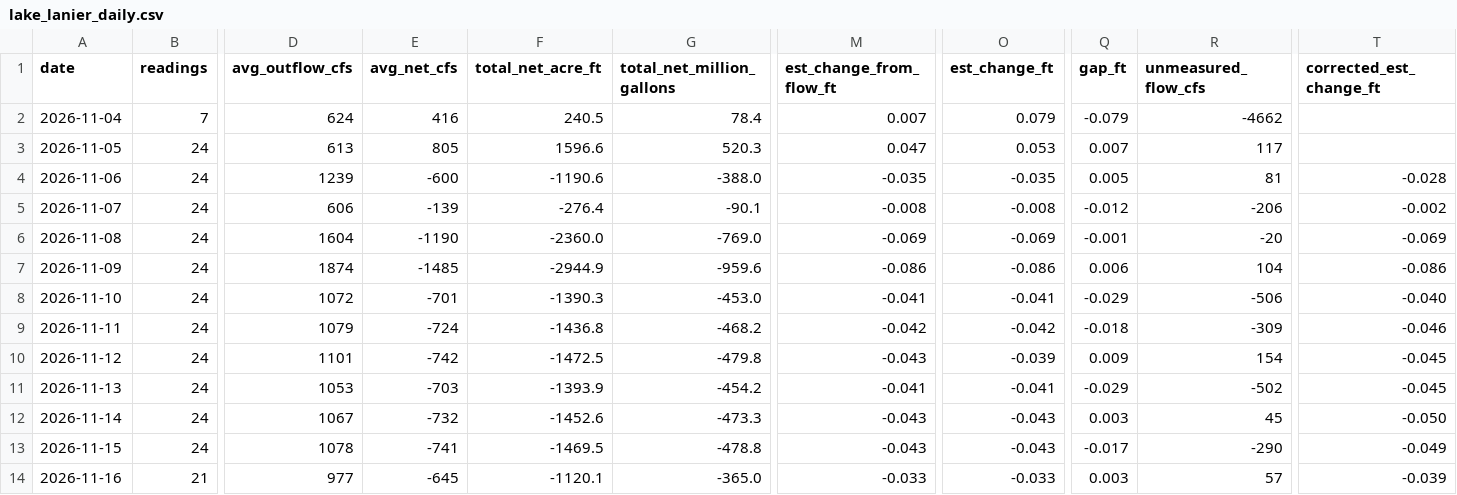
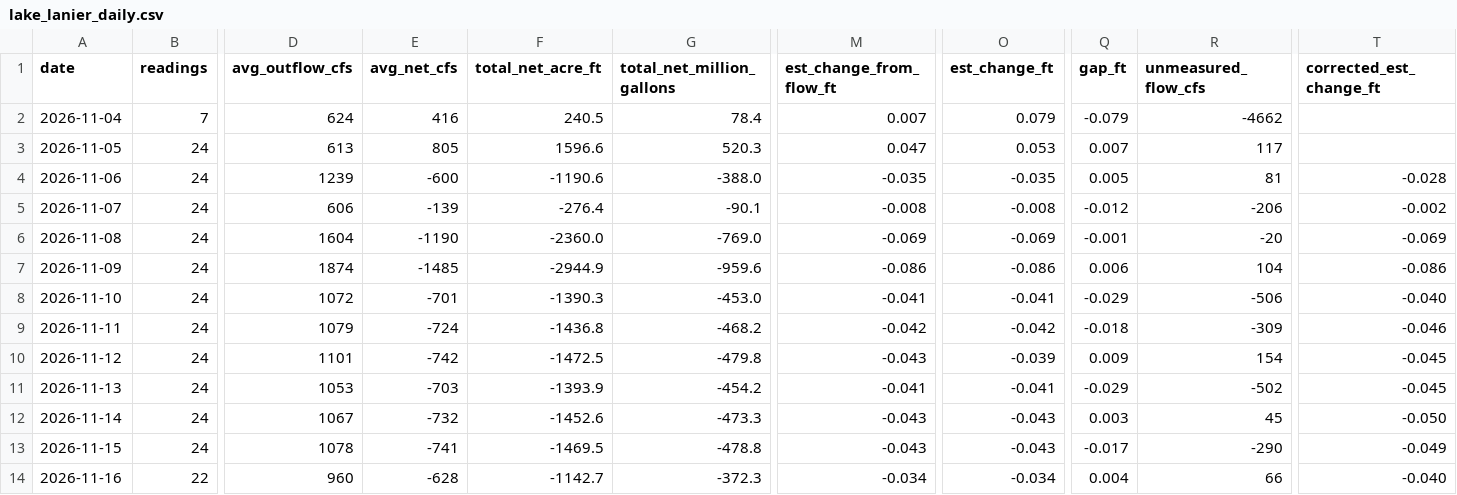
Before and after one commit to rjcanfield139-thwg/lake-lanier-logger, a CSV file: data/lake_lanier_daily.csv, drawn as a sheet; only a part is shown, gaps mark what is left out; the diff names each change by its address in the sheet, - before the commit and + after, or states it on an @@ line.

```diff
--- a/data/lake_lanier_daily.csv
+++ b/data/lake_lanier_daily.csv
-B14 (readings): 21
+B14 (readings): 22
-D14 (avg_outflow_cfs): 977
+D14 (avg_outflow_cfs): 960
-E14 (avg_net_cfs): -645
+E14 (avg_net_cfs): -628
-F14 (total_net_acre_ft): -1120.1
+F14 (total_net_acre_ft): -1142.7
-G14 (total_net_million_gallons): -365.0
+G14 (total_net_million_gallons): -372.3
-M14 (est_change_from_flow_ft): -0.033
+M14 (est_change_from_flow_ft): -0.034
-O14 (est_change_ft): -0.033
+O14 (est_change_ft): -0.034
-Q14 (gap_ft): 0.003
+Q14 (gap_ft): 0.004
-R14 (unmeasured_flow_cfs): 57
+R14 (unmeasured_flow_cfs): 66
-T14 (corrected_est_change_ft): -0.039
+T14 (corrected_est_change_ft): -0.040
```
Also changed, not shown: data/lake_lanier_log.csv.
